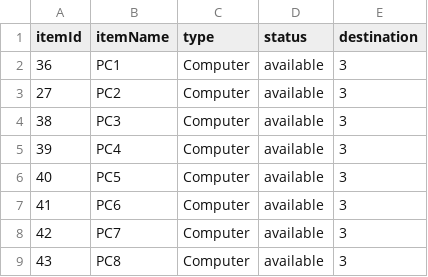
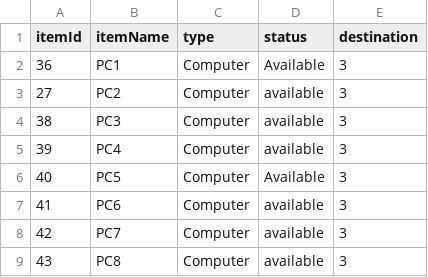
Before and after one commit to 99lash/Resources-Borrowing-Management-System, a CSV file: res/assets/cl3/computers.csv, drawn as a sheet.

```diff
--- a/res/assets/cl3/computers.csv
+++ b/res/assets/cl3/computers.csv
@@ -1,3 +1,3 @@
 itemId,itemName,type,status,destination
-36,PC1,Computer,available,3
+36,PC1,Computer,Available,3
 27,PC2,Computer,available,3
@@ -5,3 +5,3 @@ itemId,itemName,type,status,destination
 39,PC4,Computer,available,3
-40,PC5,Computer,available,3
+40,PC5,Computer,Available,3
 41,PC6,Computer,available,3
```
Also changed, not shown: res/assets/cl1/computers.csv, res/assets/cl2/computers.csv, 11 other files.
